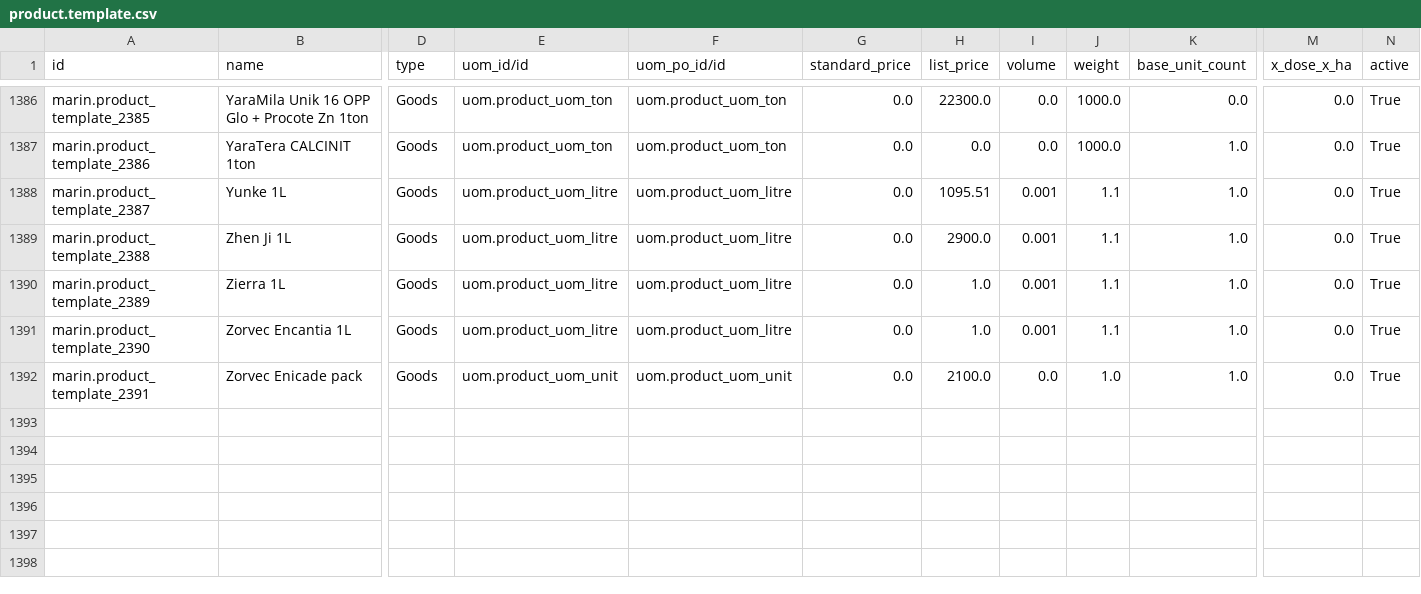
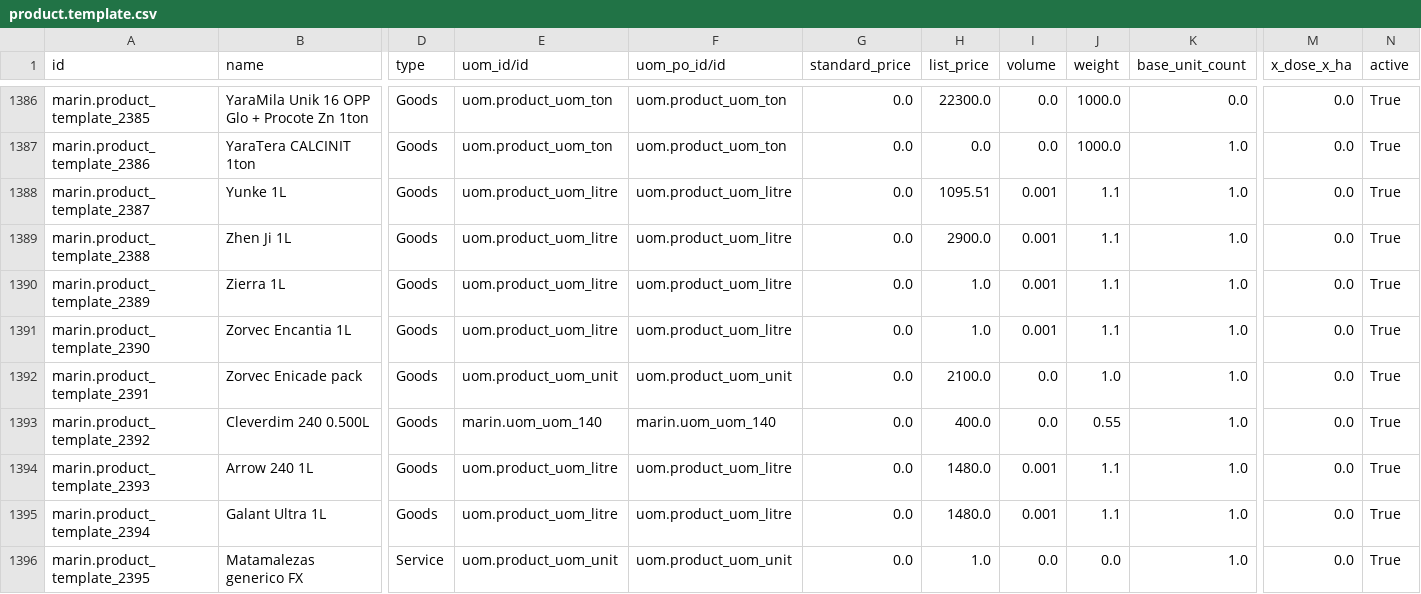
Before and after one commit to robertoCabreraAgro/addons_custom, a CSV file: marin/data/product.template.csv, drawn as a sheet; only a part is shown, gaps mark what is left out; rows hold the shown columns only; the diff names each change by its address in the sheet, - before the commit and + after, or states it on an @@ line.

```diff
--- a/marin/data/product.template.csv
+++ b/marin/data/product.template.csv
+row 1393: marin.product_template_2392 | Cleverdim 240 0.500L | Goods | marin.uom_uom_140 | marin.uom_uom_140 | 0.0 | 400.0 | 0.0 | 0.55 | 1.0 | 0.0 | True
+row 1394: marin.product_template_2393 | Arrow 240 1L | Goods | uom.product_uom_litre | uom.product_uom_litre | 0.0 | 1480.0 | 0.001 | 1.1 | 1.0 | 0.0 | True
+row 1395: marin.product_template_2394 | Galant Ultra 1L | Goods | uom.product_uom_litre | uom.product_uom_litre | 0.0 | 1480.0 | 0.001 | 1.1 | 1.0 | 0.0 | True
+row 1396: marin.product_template_2395 | Matamalezas generico FX | Service | uom.product_uom_unit | uom.product_uom_unit | 0.0 | 1.0 | 0.0 | 0.0 | 1.0 | 0.0 | True
```
Also changed, not shown: syngenta_edi/security/ir.model.access.csv, 26 other files.
